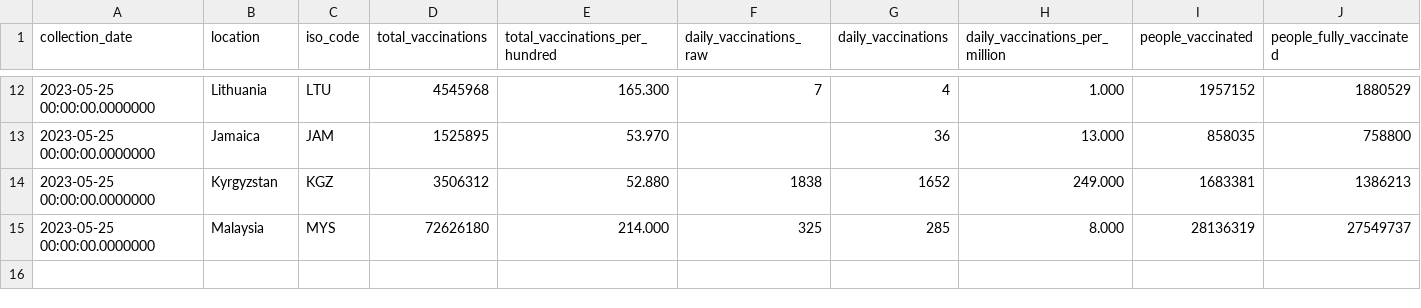
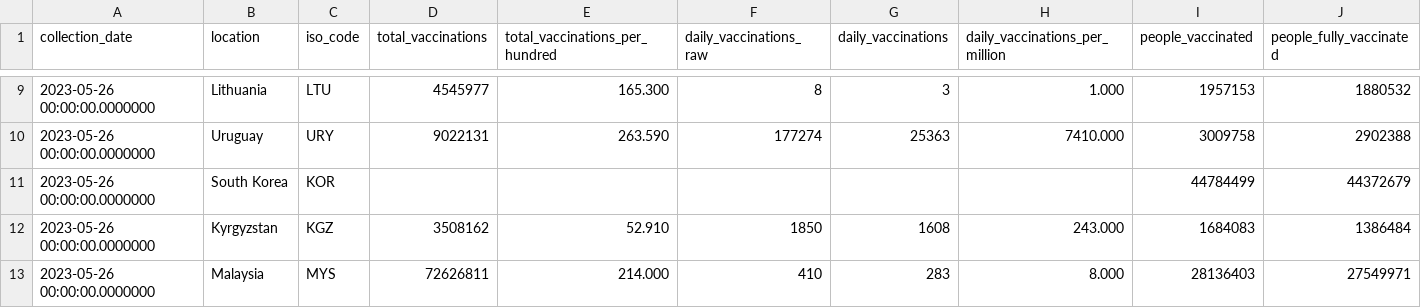
Before and after one commit to dkeeshin/covid19datavault, a CSV file: data/001Daily/001DailyCountryVaccination.csv, drawn as a sheet; only a part is shown, gaps mark what is left out; removed rows and columns are numbered as before the commit, all else as after; rows hold the shown columns only; the diff covers the shown part only; the diff names each change by its address in the sheet, - before the commit and + after, or states it on an @@ line.

```diff
--- a/data/001Daily/001DailyCountryVaccination.csv
+++ b/data/001Daily/001DailyCountryVaccination.csv
-A9 (collection_date): 2023-05-25 00:00:00.0000000
+A9 (collection_date): 2023-05-26 00:00:00.0000000
-D9 (total_vaccinations): 4545968
+D9 (total_vaccinations): 4545977
-F9 (daily_vaccinations_raw): 7
+F9 (daily_vaccinations_raw): 8
-G9 (daily_vaccinations): 4
+G9 (daily_vaccinations): 3
-I9 (people_vaccinated): 1957152
+I9 (people_vaccinated): 1957153
-J9 (people_fully_vaccinated): 1880529
+J9 (people_fully_vaccinated): 1880532
-row 13: 2023-05-25 00:00:00.0000000 | Jamaica | JAM | 1525895 | 53.970 |  | 36 | 13.000 | 858035 | 758800
+row 10: 2023-05-26 00:00:00.0000000 | Uruguay | URY | 9022131 | 263.590 | 177274 | 25363 | 7410.000 | 3009758 | 2902388
+row 11: 2023-05-26 00:00:00.0000000 | South Korea | KOR |  |  |  |  |  | 44784499 | 44372679
-A12:A13 (collection_date): 2023-05-25 00:00:00.0000000
+A12:A13 (collection_date): 2023-05-26 00:00:00.0000000
-D12 (total_vaccinations): 3506312
+D12 (total_vaccinations): 3508162
-E12 (total_vaccinations_per_hundred): 52.880
+E12 (total_vaccinations_per_hundred): 52.910
-F12 (daily_vaccinations_raw): 1838
+F12 (daily_vaccinations_raw): 1850
-G12 (daily_vaccinations): 1652
+G12 (daily_vaccinations): 1608
-H12 (daily_vaccinations_per_million): 249.000
+H12 (daily_vaccinations_per_million): 243.000
-I12 (people_vaccinated): 1683381
+I12 (people_vaccinated): 1684083
-J12 (people_fully_vaccinated): 1386213
+J12 (people_fully_vaccinated): 1386484
-D13 (total_vaccinations): 72626180
+D13 (total_vaccinations): 72626811
-F13 (daily_vaccinations_raw): 325
+F13 (daily_vaccinations_raw): 410
-G13 (daily_vaccinations): 285
+G13 (daily_vaccinations): 283
-I13 (people_vaccinated): 28136319
+I13 (people_vaccinated): 28136403
-J13 (people_fully_vaccinated): 27549737
+J13 (people_fully_vaccinated): 27549971
```
Also changed, not shown: 4 added rows, 7 removed rows and 17 edited cells elsewhere in this file, data/001Daily/001DailyUSCounTY.csv, data/002HistoryToDate/003MonthlyCountry/003MonthlyCountry202305.csv, 3 other files.
